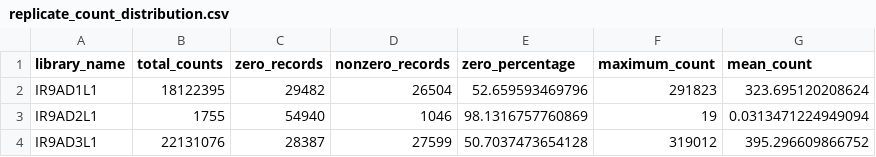
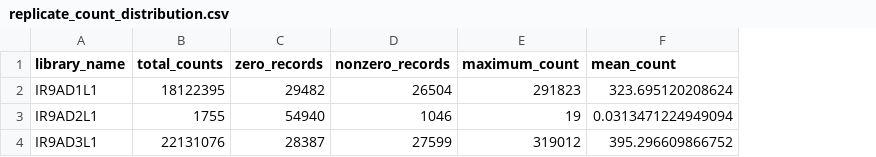
Before and after one commit to Nithu999/2021ASP71, a CSV file: results/tables/replicate_count_distribution.csv, drawn as a sheet; the diff names each change by its address in the sheet, - before the commit and + after, or states it on an @@ line.

```diff
--- a/results/tables/replicate_count_distribution.csv
+++ b/results/tables/replicate_count_distribution.csv
-column E (zero_percentage), rows 2-4: 52.659593469796 | 98.1316757760869 | 50.7037473654128
```
Also changed, not shown: 25 other files.
